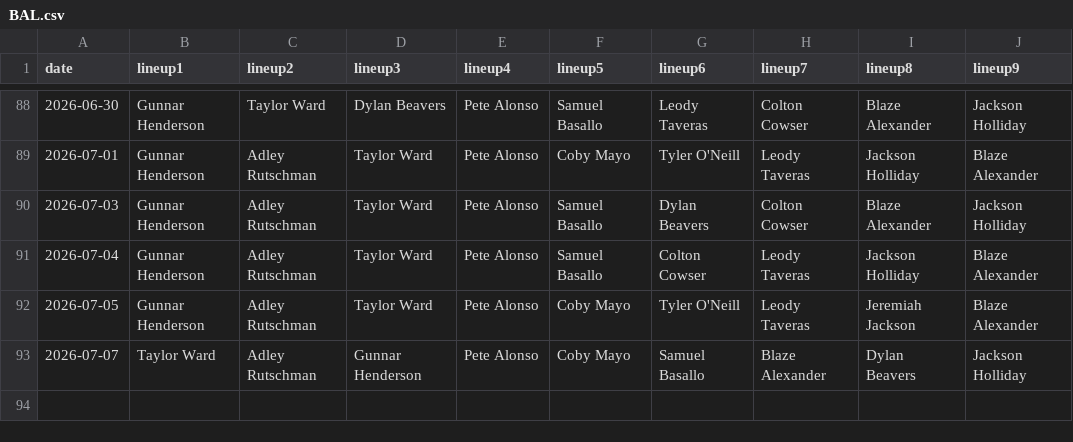
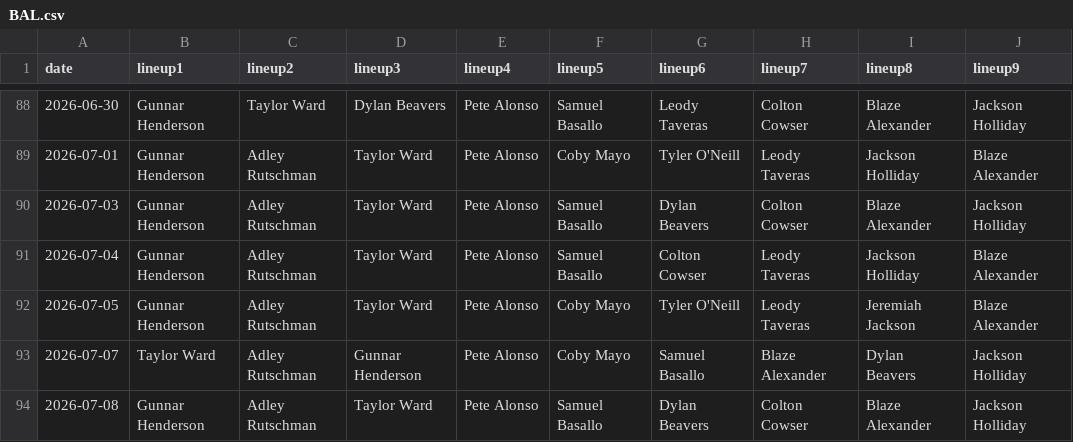
Before and after one commit to fantasy-toolz/batting-order, a CSV file: data/2026/BAL.csv, drawn as a sheet; only a part is shown, gaps mark what is left out.

```diff
--- a/data/2026/BAL.csv
+++ b/data/2026/BAL.csv
@@ -93 +93,2 @@ date,lineup1,lineup2,lineup3,lineup4,lineup5,lineup6,lineup7,lineup8,lineup9,
 2026-07-07, Taylor Ward, Adley Rutschman, Gunnar Henderson, Pete Alonso, Coby Mayo, Samuel Basallo, Blaze Alexander, Dylan Beavers, Jackson Holliday,
+2026-07-08, Gunnar Henderson, Adley Rutschman, Taylor Ward, Pete Alonso, Samuel Basallo, Dylan Beavers, Colton Cowser, Blaze Alexander, Jackson Holliday,
```
Also changed, not shown: data/2026/BOS.csv, data/2026/CWS.csv, 31 other files.
